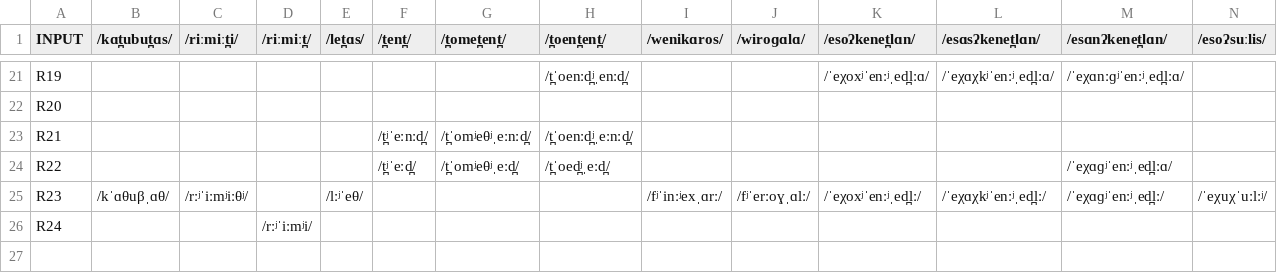
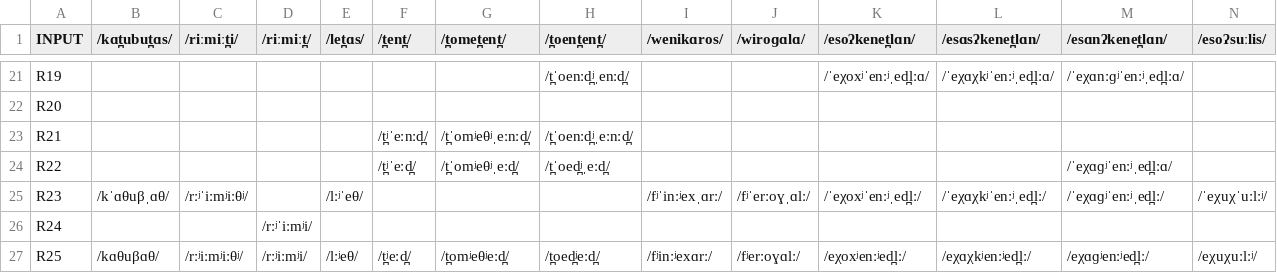
Before and after one commit to clmarr/irish-toy-cfr, a CSV file: irish-toy-cfr_rulewise_output_graph.csv, drawn as a sheet; only a part is shown, gaps mark what is left out; rows hold the shown columns only; the diff names each change by its address in the sheet, - before the commit and + after, or states it on an @@ line.

```diff
--- a/irish-toy-cfr_rulewise_output_graph.csv
+++ b/irish-toy-cfr_rulewise_output_graph.csv
+row 27: R25 | /kɑθuβɑθ/ | /rːʲiːmʲiːθʲ/ | /rːʲiːmʲi/ | /lːʲeθ/ | /t̪ʲeːd̪/ | /t̪omʲeθʲeːd̪/ | /t̪oed̪ʲeːd̪/ | /fʲinːʲexɑrː/ | /fʲerːoɣɑlː/ | /eχoxʲenːʲed̪lː/ | /eχɑχkʲenːʲed̪lː/ | /eχɑɡʲenːʲed̪lː/ | /eχuχuːlːʲ/
```
Also changed, not shown: irish-toy-cfr_stagewise_output_graph.csv, 28 other files.
